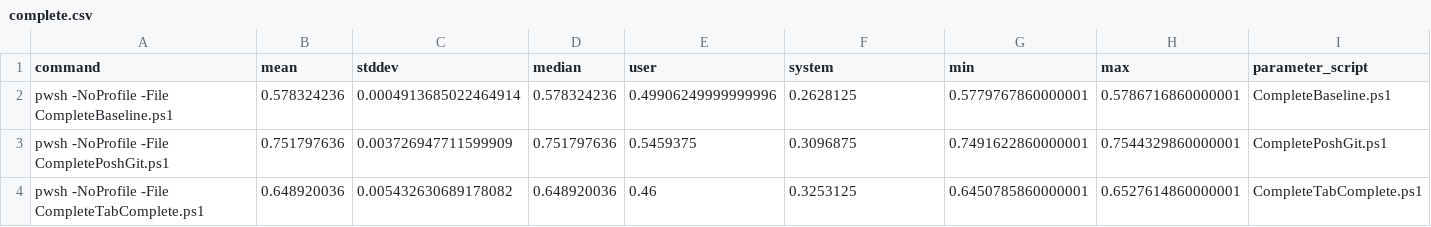
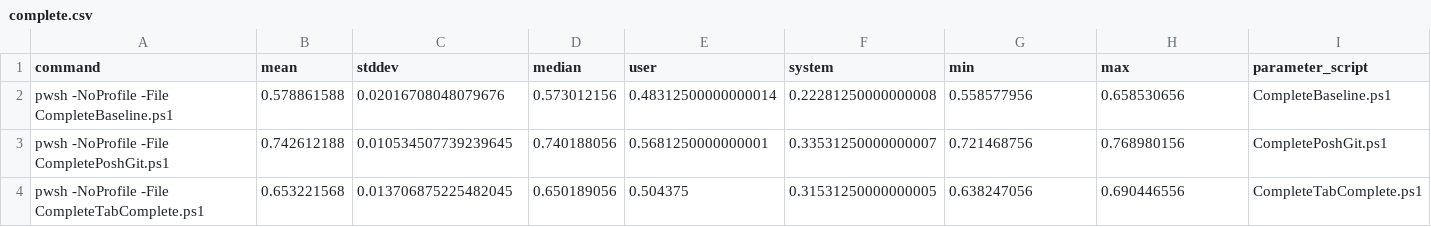
Before and after one commit to domsleee/posh-tabcomplete, a CSV file: benchmark/complete/complete.csv, drawn as a sheet.

```diff
--- a/benchmark/complete/complete.csv
+++ b/benchmark/complete/complete.csv
@@ -1,4 +1,4 @@
 command,mean,stddev,median,user,system,min,max,parameter_script
-pwsh -NoProfile -File CompleteBaseline.ps1,0.578324236,0.0004913685022464914,0.578324236,0.49906249999999996,0.2628125,0.5779767860000001,0.5786716860000001,CompleteBaseline.ps1
-pwsh -NoProfile -File CompletePoshGit.ps1,0.751797636,0.003726947711599909,0.751797636,0.5459375,0.3096875,0.7491622860000001,0.7544329860000001,CompletePoshGit.ps1
-pwsh -NoProfile -File CompleteTabComplete.ps1,0.648920036,0.005432630689178082,0.648920036,0.46,0.3253125,0.6450785860000001,0.6527614860000001,CompleteTabComplete.ps1
+pwsh -NoProfile -File CompleteBaseline.ps1,0.578861588,0.02016708048079676,0.573012156,0.48312500000000014,0.22281250000000008,0.558577956,0.658530656,CompleteBaseline.ps1
+pwsh -NoProfile -File CompletePoshGit.ps1,0.742612188,0.010534507739239645,0.740188056,0.5681250000000001,0.33531250000000007,0.721468756,0.768980156,CompletePoshGit.ps1
+pwsh -NoProfile -File CompleteTabComplete.ps1,0.653221568,0.013706875225482045,0.650189056,0.504375,0.31531250000000005,0.638247056,0.690446556,CompleteTabComplete.ps1
```
Also changed, not shown: benchmark/init/init.csv, 9 other files.
